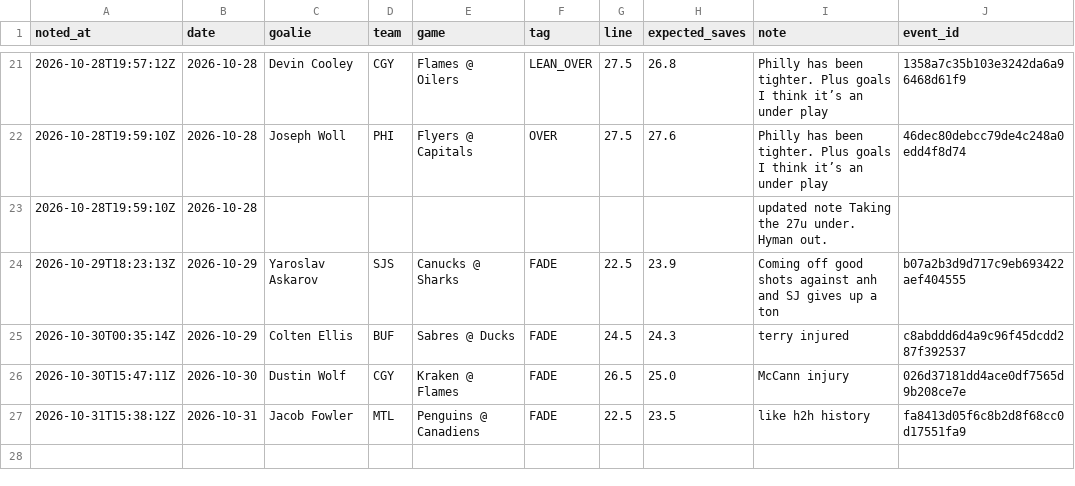
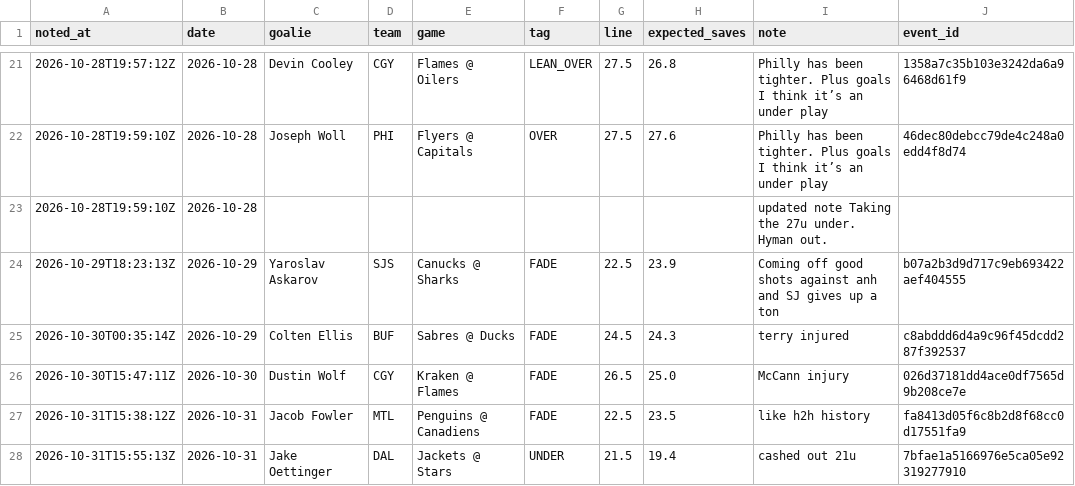
Before and after one commit to phumbad-lab/nhl-saves-alerts, a CSV file: notes.csv, drawn as a sheet; only a part is shown, gaps mark what is left out.

```diff
--- a/notes.csv
+++ b/notes.csv
@@ -27 +27,2 @@ noted_at,date,goalie,team,game,tag,line,expected_saves,note,event_id
 2026-10-31T15:38:12Z,2026-10-31,Jacob Fowler,MTL,Penguins @ Canadiens,FADE,22.5,23.5,like h2h history,fa8413d05f6c8b2d8f68cc0d17551fa9
+2026-10-31T15:55:13Z,2026-10-31,Jake Oettinger,DAL,Jackets @ Stars,UNDER,21.5,19.4,cashed out 21u,7bfae1a5166976e5ca05e92319277910
```
Also changed, not shown: picks.csv, 1 other file.
